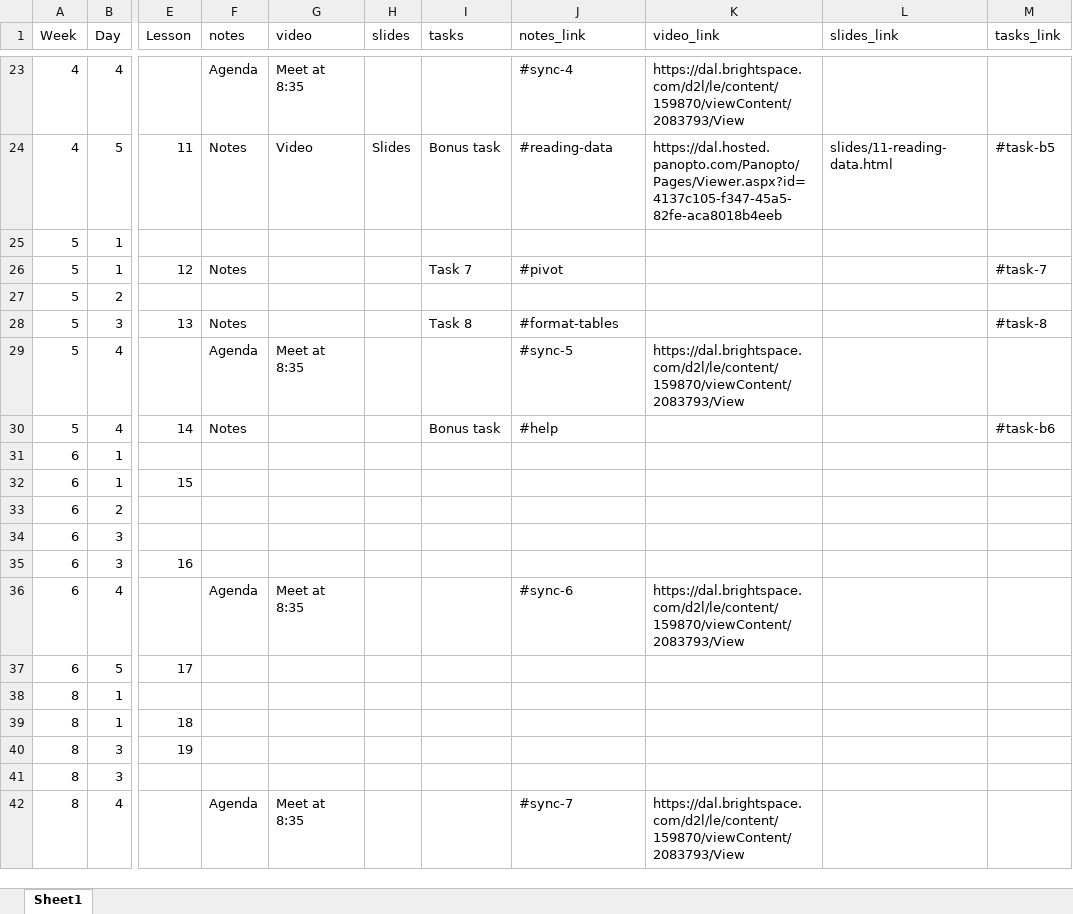
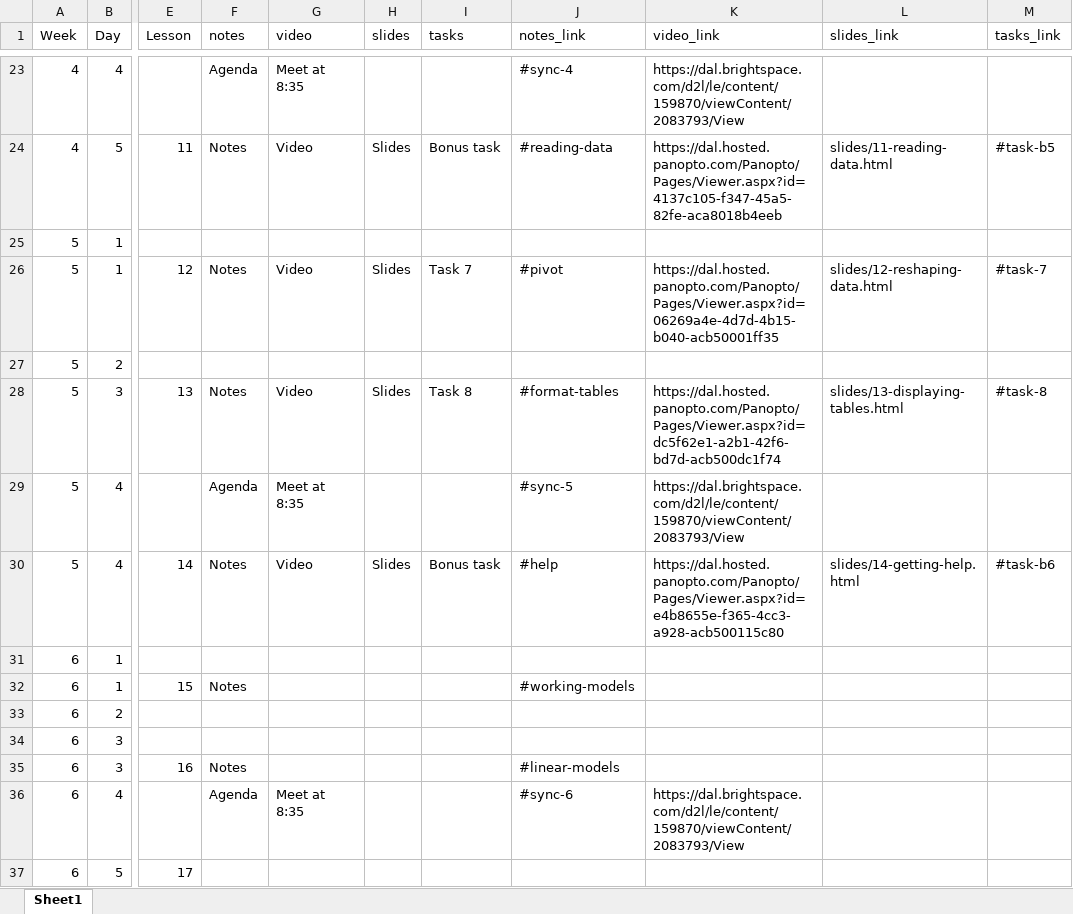
Before and after one commit to AndrewIrwin/data-visualization, an Excel workbook: schedule.xlsx, sheet Sheet1, drawn as a sheet; only a part is shown, gaps mark what is left out; the shorter side is filled out with more unchanged rows; values as stored, in another font and other column widths than the file's, no borders; the diff names each change by its address in the sheet, - before the commit and + after, or states it on an @@ line.

Commit message:
Video links. Slides for more lessons.

```diff
--- a/schedule.xlsx (sheet Sheet1)
+++ b/schedule.xlsx (sheet Sheet1)
-G26 (video): (empty)
+G26 (video): Video
-H26 (slides): (empty)
+H26 (slides): Slides
-K26 (video_link): (empty)
+K26 (video_link): https://dal.hosted.panopto.com/Panopto/Pages/Viewer.aspx?id=06269a4e-4d7d-4b15-b040-acb50001ff35
-L26 (slides_link): (empty)
+L26 (slides_link): slides/12-reshaping-data.html
-G28 (video): (empty)
+G28 (video): Video
-H28 (slides): (empty)
+H28 (slides): Slides
-K28 (video_link): (empty)
+K28 (video_link): https://dal.hosted.panopto.com/Panopto/Pages/Viewer.aspx?id=dc5f62e1-a2b1-42f6-bd7d-acb500dc1f74
-L28 (slides_link): (empty)
+L28 (slides_link): slides/13-displaying-tables.html
-G30 (video): (empty)
+G30 (video): Video
-H30 (slides): (empty)
+H30 (slides): Slides
-K30 (video_link): (empty)
+K30 (video_link): https://dal.hosted.panopto.com/Panopto/Pages/Viewer.aspx?id=e4b8655e-f365-4cc3-a928-acb500115c80
-L30 (slides_link): (empty)
+L30 (slides_link): slides/14-getting-help.html
-F32 (notes): (empty)
+F32 (notes): Notes
-J32 (notes_link): (empty)
+J32 (notes_link): #working-models
-F35 (notes): (empty)
+F35 (notes): Notes
-J35 (notes_link): (empty)
+J35 (notes_link): #linear-models
```
Also changed, not shown: 34 other files.
